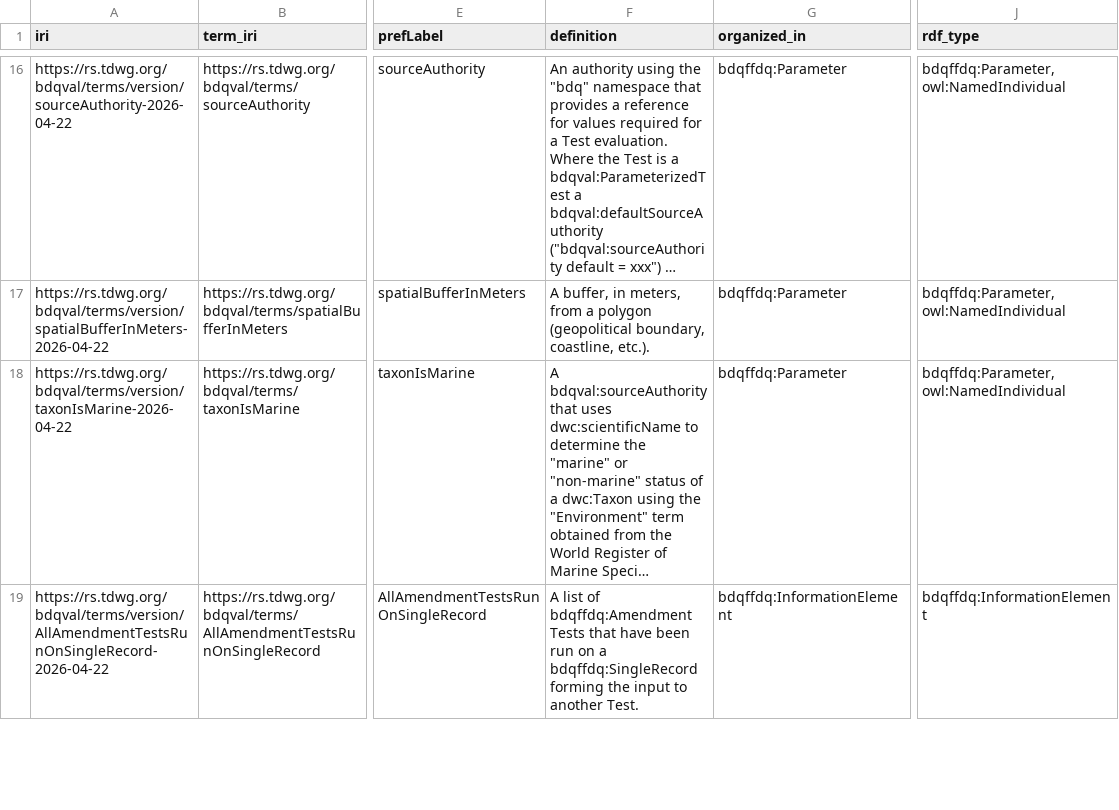
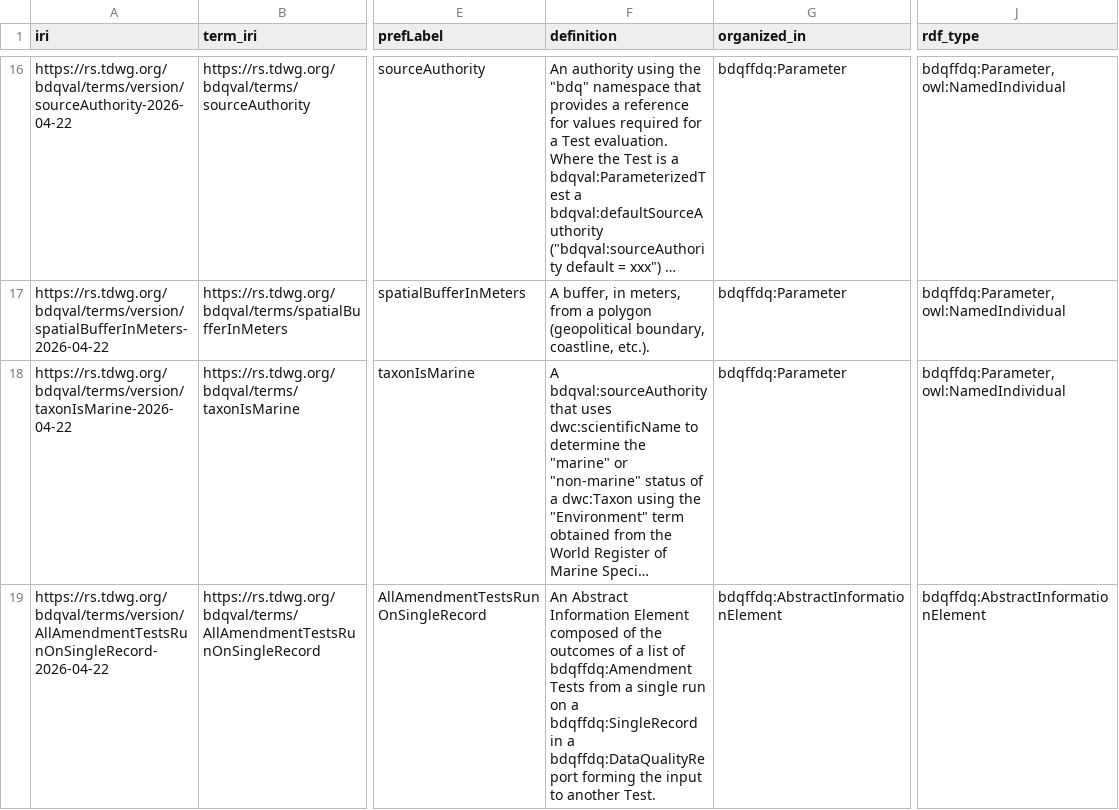
Before and after one commit to tdwg/bdq, a CSV file: tg2/_review/vocabulary/bdqval_term_versions.csv, drawn as a sheet; only a part is shown, gaps mark what is left out; long unchanged cells end in …; the diff covers the shown part only; the diff names each change by its address in the sheet, - before the commit and + after, or states it on an @@ line.

Commit message:
Follow up on #331, changing AllAmendmentTestsRunOnSingleRecord and AllValidationTestsRunOnSingleRecord to be AbstractInformationElements to match AggregatedTestResponseOutcomes as all are of a similar abstract nature not being specific about an exact term they operate on, changing the build file so that they index together.  Clarifying in their definitions that they only make sense operating on the outcomes in a single run or single data quality report.  Rebuilt generated documents.

```diff
--- a/tg2/_review/vocabulary/bdqval_term_versions.csv
+++ b/tg2/_review/vocabulary/bdqval_term_versions.csv
-F19 (definition): A list of bdqffdq:Amendment Tests that have been run on a bdqffdq:SingleRecord forming the…
+F19 (definition): An Abstract Information Element composed of the outcomes of a list of bdqffdq:Amendment Tests from a single run on a bdqffdq:SingleRecord in a bdqffdq:DataQualityReport forming the…
-G19 (organized_in): bdqffdq:InformationElement
+G19 (organized_in): bdqffdq:AbstractInformationElement
-J19 (rdf_type): bdqffdq:InformationElement
+J19 (rdf_type): bdqffdq:AbstractInformationElement
```
Also changed, not shown: 4 edited cells elsewhere in this file, 4 other files.
